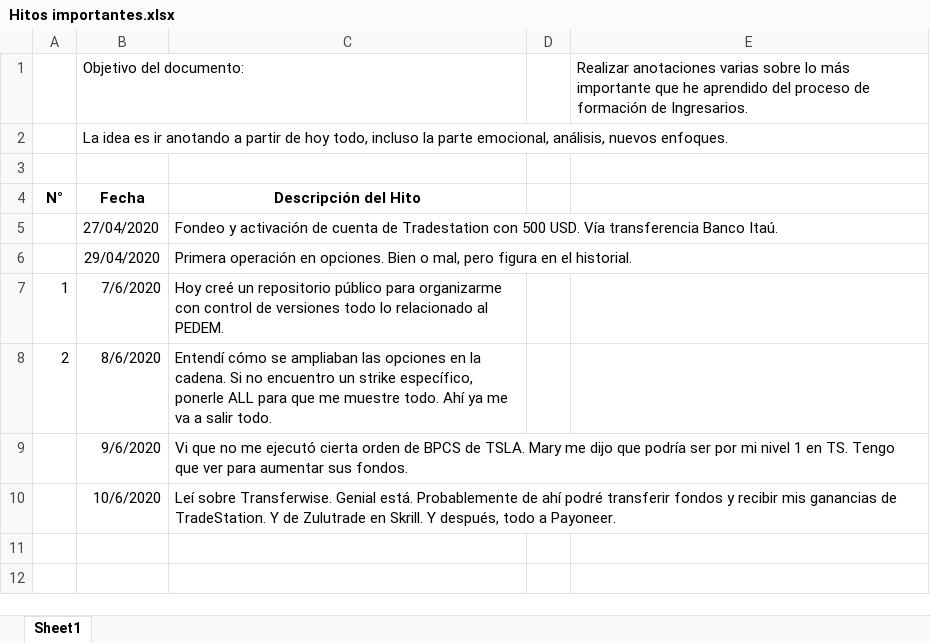
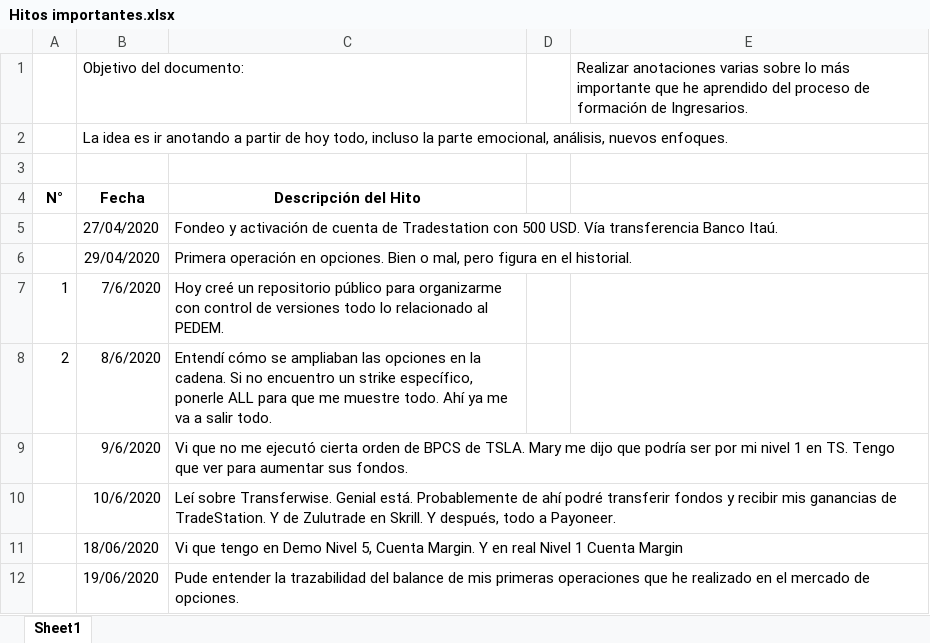
Before and after one commit to bau88/PEDEM, an Excel workbook: Progresos/Hitos importantes.xlsx, sheet Sheet1, drawn as a sheet; values as stored, in another font and other column widths than the file's, no borders; the diff names each change by its address in the sheet, - before the commit and + after, or states it on an @@ line.

```diff
--- a/Progresos/Hitos importantes.xlsx (sheet Sheet1)
+++ b/Progresos/Hitos importantes.xlsx (sheet Sheet1)
+row 11:  | 18/06/2020 | Vi que tengo en Demo Nivel 5, Cuenta Margin. Y en real Nivel 1 Cuenta Margin
+row 12:  | 19/06/2020 | Pude entender la trazabilidad del balance de mis primeras operaciones que he realizado en el mercado de opciones.
```
Also changed, not shown: 3 other files.
